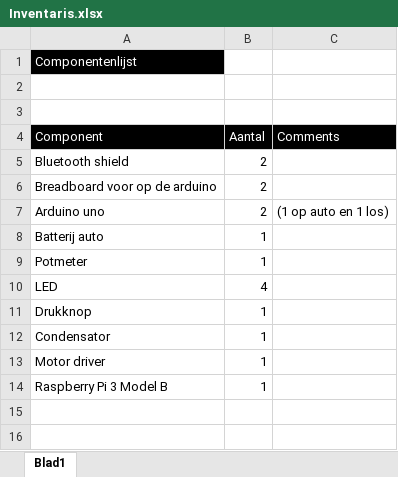
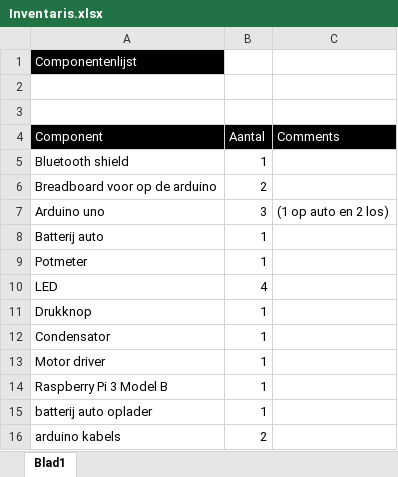
Before and after one commit to TeamTripleA/DocumentationProject, an Excel workbook: Inventaris.xlsx, sheet Blad1, drawn as a sheet; values as stored, in another font and other column widths than the file's, no borders; the diff names each change by its address in the sheet, - before the commit and + after, or states it on an @@ line.

```diff
--- a/Inventaris.xlsx (sheet Blad1)
+++ b/Inventaris.xlsx (sheet Blad1)
-B5 (Aantal): 2
+B5 (Aantal): 1
-B7 (Aantal): 2
+B7 (Aantal): 3
-C7 (Comments): (1 op auto en 1 los)
+C7 (Comments): (1 op auto en 2 los)
+row 15: batterij auto oplader | 1
+row 16: arduino kabels | 2
```
Also changed, not shown: 1 other file.
